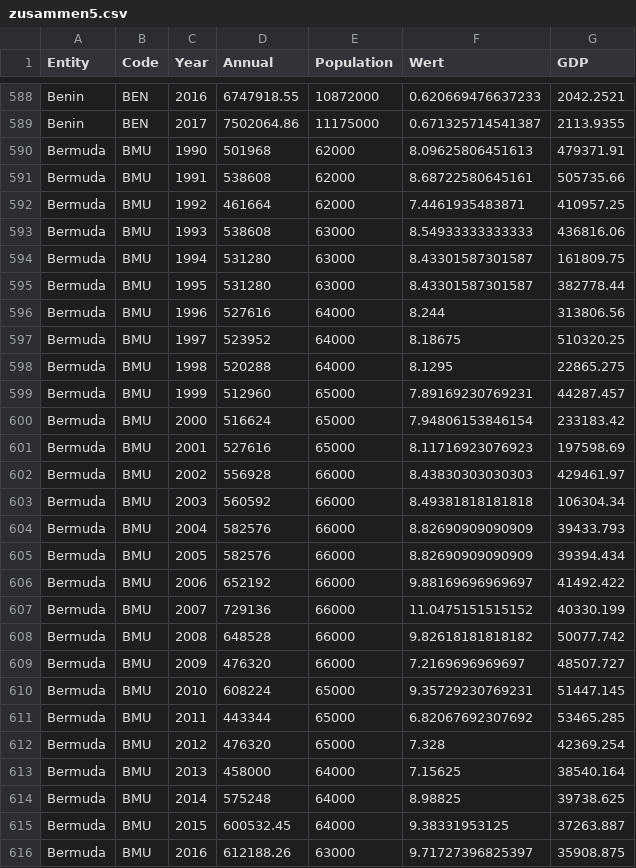
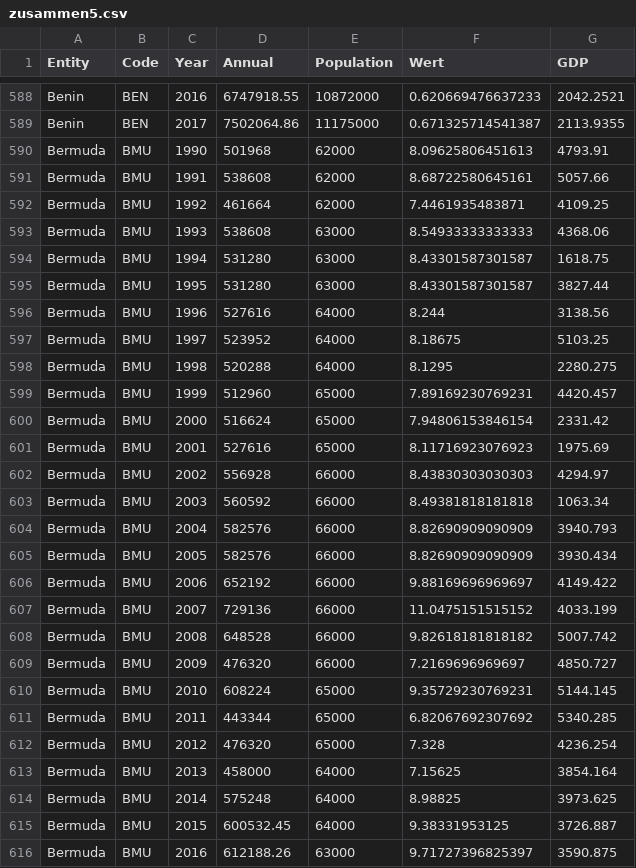
Before and after one commit to herakle/co2pop, a CSV file: zusammen5.csv, drawn as a sheet; only a part is shown, gaps mark what is left out; the diff covers the shown part only.

Commit message:
Update zusammen5.csv

```diff
--- a/zusammen5.csv
+++ b/zusammen5.csv
@@ -589,28 +589,28 @@ Benin,BEN,2016,6747918.55,10872000,0.620669476637233,2042.2521
 Benin,BEN,2017,7502064.86,11175000,0.671325714541387,2113.9355
-Bermuda,BMU,1990,501968,62000,8.09625806451613,479371.91
-Bermuda,BMU,1991,538608,62000,8.68722580645161,505735.66
-Bermuda,BMU,1992,461664,62000,7.4461935483871,410957.25
-Bermuda,BMU,1993,538608,63000,8.54933333333333,436816.06
-Bermuda,BMU,1994,531280,63000,8.43301587301587,161809.75
-Bermuda,BMU,1995,531280,63000,8.43301587301587,382778.44
-Bermuda,BMU,1996,527616,64000,8.244,313806.56
-Bermuda,BMU,1997,523952,64000,8.18675,510320.25
-Bermuda,BMU,1998,520288,64000,8.1295,22865.275
-Bermuda,BMU,1999,512960,65000,7.89169230769231,44287.457
-Bermuda,BMU,2000,516624,65000,7.94806153846154,233183.42
-Bermuda,BMU,2001,527616,65000,8.11716923076923,197598.69
-Bermuda,BMU,2002,556928,66000,8.43830303030303,429461.97
-Bermuda,BMU,2003,560592,66000,8.49381818181818,106304.34
-Bermuda,BMU,2004,582576,66000,8.82690909090909,39433.793
-Bermuda,BMU,2005,582576,66000,8.82690909090909,39394.434
-Bermuda,BMU,2006,652192,66000,9.88169696969697,41492.422
-Bermuda,BMU,2007,729136,66000,11.0475151515152,40330.199
-Bermuda,BMU,2008,648528,66000,9.82618181818182,50077.742
-Bermuda,BMU,2009,476320,66000,7.2169696969697,48507.727
-Bermuda,BMU,2010,608224,65000,9.35729230769231,51447.145
-Bermuda,BMU,2011,443344,65000,6.82067692307692,53465.285
-Bermuda,BMU,2012,476320,65000,7.328,42369.254
-Bermuda,BMU,2013,458000,64000,7.15625,38540.164
-Bermuda,BMU,2014,575248,64000,8.98825,39738.625
-Bermuda,BMU,2015,600532.45,64000,9.38331953125,37263.887
-Bermuda,BMU,2016,612188.26,63000,9.71727396825397,35908.875
+Bermuda,BMU,1990,501968,62000,8.09625806451613,4793.91
+Bermuda,BMU,1991,538608,62000,8.68722580645161,5057.66
+Bermuda,BMU,1992,461664,62000,7.4461935483871,4109.25
+Bermuda,BMU,1993,538608,63000,8.54933333333333,4368.06
+Bermuda,BMU,1994,531280,63000,8.43301587301587,1618.75
+Bermuda,BMU,1995,531280,63000,8.43301587301587,3827.44
+Bermuda,BMU,1996,527616,64000,8.244,3138.56
+Bermuda,BMU,1997,523952,64000,8.18675,5103.25
+Bermuda,BMU,1998,520288,64000,8.1295,2280.275
+Bermuda,BMU,1999,512960,65000,7.89169230769231,4420.457
+Bermuda,BMU,2000,516624,65000,7.94806153846154,2331.42
+Bermuda,BMU,2001,527616,65000,8.11716923076923,1975.69
+Bermuda,BMU,2002,556928,66000,8.43830303030303,4294.97
+Bermuda,BMU,2003,560592,66000,8.49381818181818,1063.34
+Bermuda,BMU,2004,582576,66000,8.82690909090909,3940.793
+Bermuda,BMU,2005,582576,66000,8.82690909090909,3930.434
+Bermuda,BMU,2006,652192,66000,9.88169696969697,4149.422
+Bermuda,BMU,2007,729136,66000,11.0475151515152,4033.199
+Bermuda,BMU,2008,648528,66000,9.82618181818182,5007.742
+Bermuda,BMU,2009,476320,66000,7.2169696969697,4850.727
+Bermuda,BMU,2010,608224,65000,9.35729230769231,5144.145
+Bermuda,BMU,2011,443344,65000,6.82067692307692,5340.285
+Bermuda,BMU,2012,476320,65000,7.328,4236.254
+Bermuda,BMU,2013,458000,64000,7.15625,3854.164
+Bermuda,BMU,2014,575248,64000,8.98825,3973.625
+Bermuda,BMU,2015,600532.45,64000,9.38331953125,3726.887
+Bermuda,BMU,2016,612188.26,63000,9.71727396825397,3590.875
```
Also changed, not shown: 2 edited cells elsewhere in this file.
